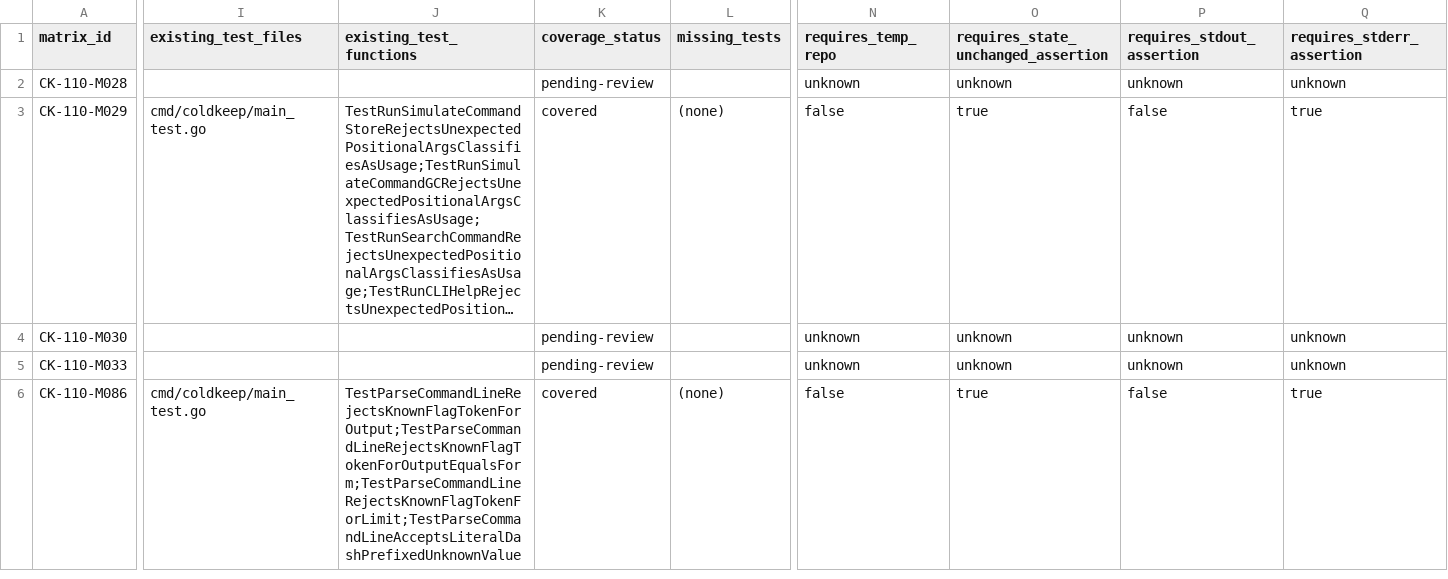
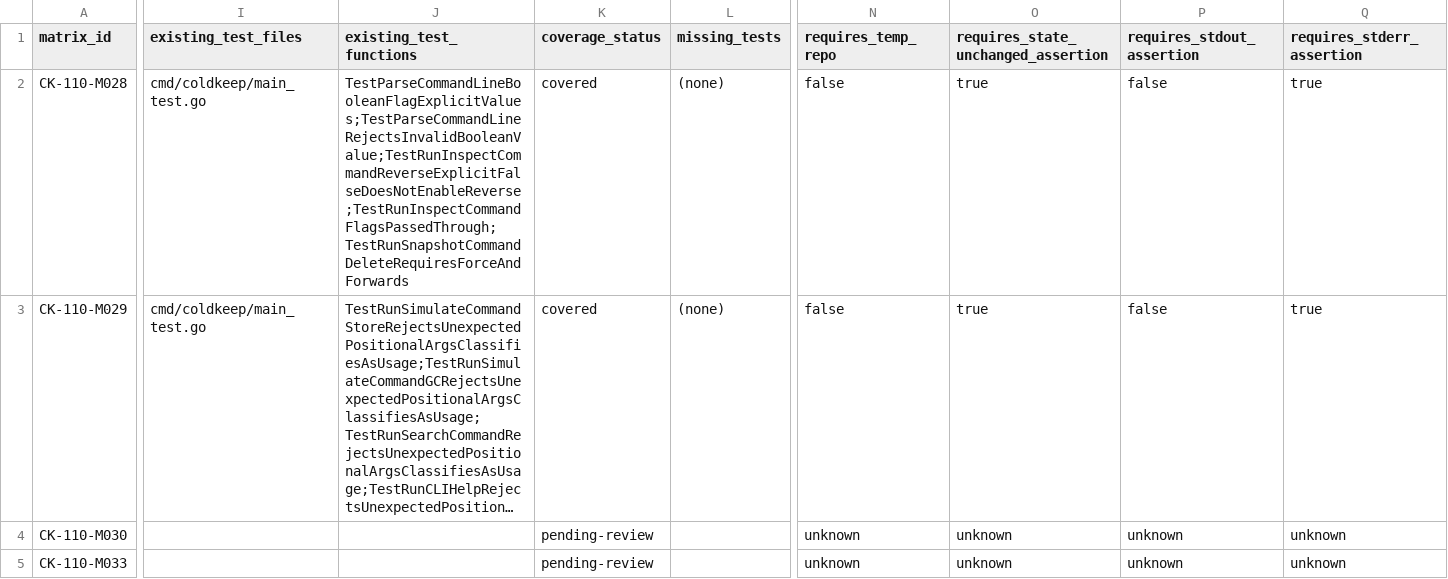
Before and after one commit to franchoy/coldkeep, a CSV file: docs/release/v1.10/v1.10.1-test-inventory.csv, drawn as a sheet; only a part is shown, gaps mark what is left out; the shorter side is filled out with more unchanged rows; long unchanged cells end in …; the diff covers the shown part only; the diff names each change by its address in the sheet, - before the commit and + after, or states it on an @@ line.

Commit message:
fix(cli): honor explicit false boolean flags
Honor explicit false values for scoped boolean CLI flags.

This adds:

- boolean parsing for explicit false values where needed

- deterministic invalid-boolean handling

- regression tests for explicit false behavior

- preservation of presence-only shorthand where intended

- Phase 5 documentation and inventory updates

This does not:

- change positional argument behavior beyond preserving Phase 3

- change value-flag token behavior beyond preserving Phase 4

- change duplicate flag behavior

- change JSON shorthand behavior

- change JSON output contract behavior

- change storage, GC, packed-storage, or restore/recovery internals

- change CI workflows

- close tracker or matrix rows yet

```diff
--- a/docs/release/v1.10/v1.10.1-test-inventory.csv
+++ b/docs/release/v1.10/v1.10.1-test-inventory.csv
-I2 (existing_test_files): (empty)
+I2 (existing_test_files): cmd/coldkeep/main_test.go
-J2 (existing_test_functions): (empty)
+J2 (existing_test_functions): TestParseCommandLineBooleanFlagExplicitValues;TestParseCommandLineRejectsInvalidBooleanValue;TestRunInspectCommandReverseExplicitFalseDoesNotEnableReverse;TestRunInspectCommandFlagsPassedThrough;TestRunSnapshotCommandDeleteRequiresForceAndForwards
-K2 (coverage_status): pending-review
+K2 (coverage_status): covered
-L2 (missing_tests): (empty)
+L2 (missing_tests): (none)
-N2 (requires_temp_repo): unknown
+N2 (requires_temp_repo): false
-O2: unknown
+O2: true
-P2 (requires_stdout_assertion): unknown
+P2 (requires_stdout_assertion): false
-Q2 (requires_stderr_assertion): unknown
+Q2 (requires_stderr_assertion): true
```
Also changed, not shown: 1 edited cell elsewhere in this file, 5 other files.
